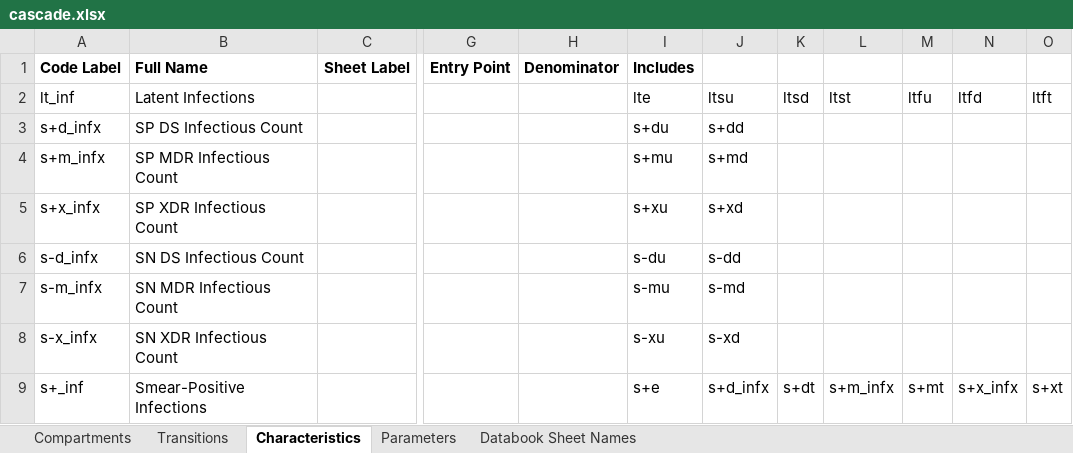
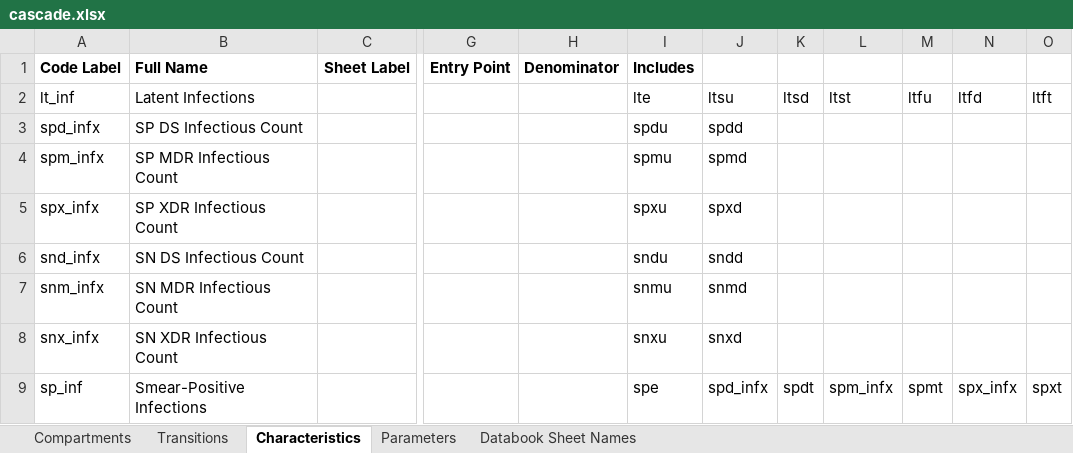
Before and after one commit to optimamodel/optima-tb, an Excel workbook: optima/cascade.xlsx, sheet Characteristics, drawn as a sheet; only a part is shown, gaps mark what is left out; values as stored, in another font and other column widths than the file's, no borders; the diff covers the shown part only; the diff names each change by its address in the sheet, - before the commit and + after, or states it on an @@ line.

```diff
--- a/optima/cascade.xlsx (sheet Characteristics)
+++ b/optima/cascade.xlsx (sheet Characteristics)
-A3 (Code Label): s+d_infx
+A3 (Code Label): spd_infx
-I3 (Includes): s+du
+I3 (Includes): spdu
-J3: s+dd
+J3: spdd
-A4 (Code Label): s+m_infx
+A4 (Code Label): spm_infx
-I4 (Includes): s+mu
+I4 (Includes): spmu
-J4: s+md
+J4: spmd
-A5 (Code Label): s+x_infx
+A5 (Code Label): spx_infx
-I5 (Includes): s+xu
+I5 (Includes): spxu
-J5: s+xd
+J5: spxd
-A6 (Code Label): s-d_infx
+A6 (Code Label): snd_infx
-I6 (Includes): s-du
+I6 (Includes): sndu
-J6: s-dd
+J6: sndd
-A7 (Code Label): s-m_infx
+A7 (Code Label): snm_infx
-I7 (Includes): s-mu
+I7 (Includes): snmu
-J7: s-md
+J7: snmd
-A8 (Code Label): s-x_infx
+A8 (Code Label): snx_infx
-I8 (Includes): s-xu
+I8 (Includes): snxu
-J8: s-xd
+J8: snxd
-A9 (Code Label): s+_inf
+A9 (Code Label): sp_inf
-I9 (Includes): s+e
+I9 (Includes): spe
-J9: s+d_infx
+J9: spd_infx
-K9: s+dt
+K9: spdt
-L9: s+m_infx
+L9: spm_infx
-M9: s+mt
+M9: spmt
-N9: s+x_infx
+N9: spx_infx
-O9: s+xt
+O9: spxt
```
Also changed, not shown: 28 edited cells elsewhere in this sheet, sheet Parameters, sheet Transitions, sheet Compartments, 2 other files.
